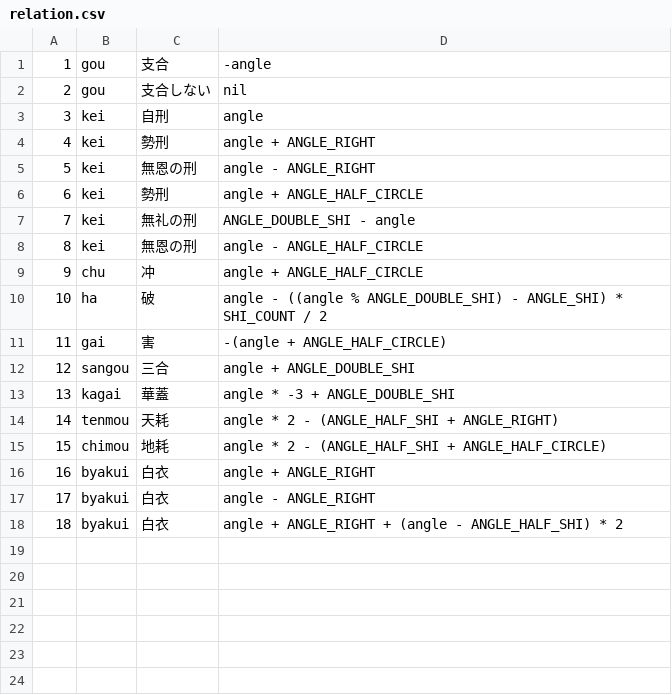
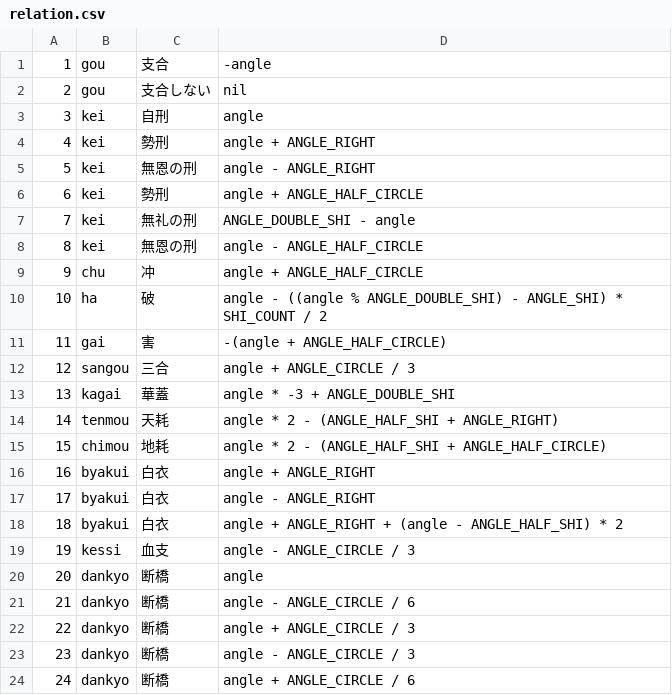
Before and after one commit to MnrUchida/sichusuimei, a CSV file: db/seeds/relation.csv, drawn as a sheet.

```diff
--- a/db/seeds/relation.csv
+++ b/db/seeds/relation.csv
@@ -11,3 +11,3 @@
 11,gai,"害",-(angle + ANGLE_HALF_CIRCLE)
-12,sangou,"三合",angle + ANGLE_DOUBLE_SHI
+12,sangou,"三合",angle + ANGLE_CIRCLE / 3
 13,kagai,"華蓋", angle * -3 + ANGLE_DOUBLE_SHI
@@ -18 +18,7 @@
 18,byakui,"白衣",angle + ANGLE_RIGHT + (angle - ANGLE_HALF_SHI) * 2
+19,kessi,"血支",angle - ANGLE_CIRCLE / 3
+20,dankyo,"断橋",angle
+21,dankyo,"断橋",angle - ANGLE_CIRCLE / 6
+22,dankyo,"断橋",angle + ANGLE_CIRCLE / 3
+23,dankyo,"断橋",angle - ANGLE_CIRCLE / 3
+24,dankyo,"断橋",angle + ANGLE_CIRCLE / 6
```
Also changed, not shown: db/seeds/junishi_gogyo.csv, db/seeds/junishi_relation.csv, 19 other files.
